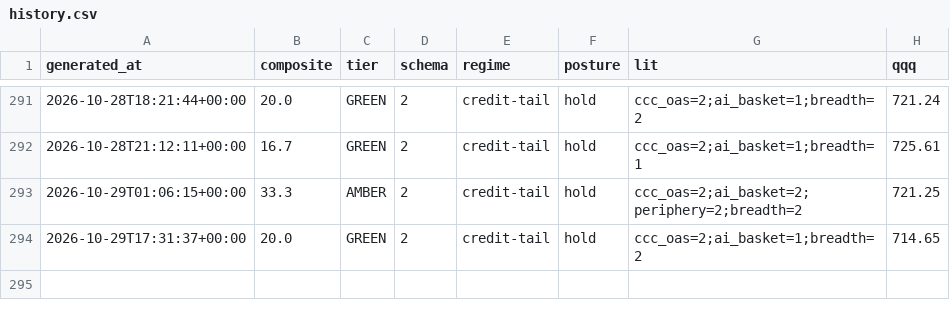
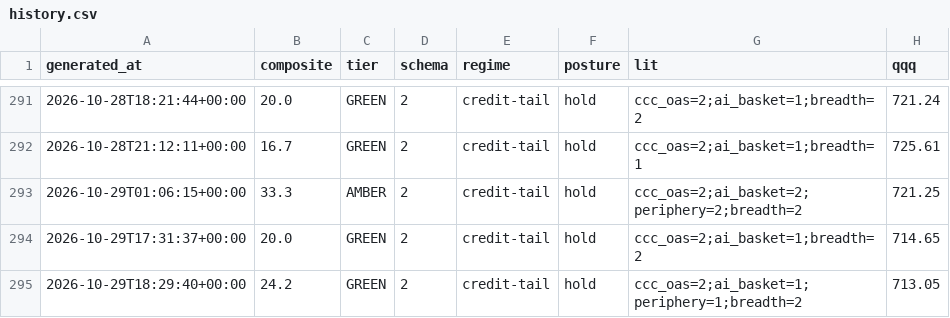
Before and after one commit to pdante/crash-dashboard-data, a CSV file: history.csv, drawn as a sheet; only a part is shown, gaps mark what is left out.

```diff
--- a/history.csv
+++ b/history.csv
@@ -294 +294,2 @@ generated_at,composite,tier,schema,regime,posture,lit,qqq
 2026-10-29T17:31:37+00:00,20.0,GREEN,2,credit-tail,hold,ccc_oas=2;ai_basket=1;breadth=2,714.65
+2026-10-29T18:29:40+00:00,24.2,GREEN,2,credit-tail,hold,ccc_oas=2;ai_basket=1;periphery=1;breadth=2,713.05
```
Also changed, not shown: skew_history.csv, 7 other files.
